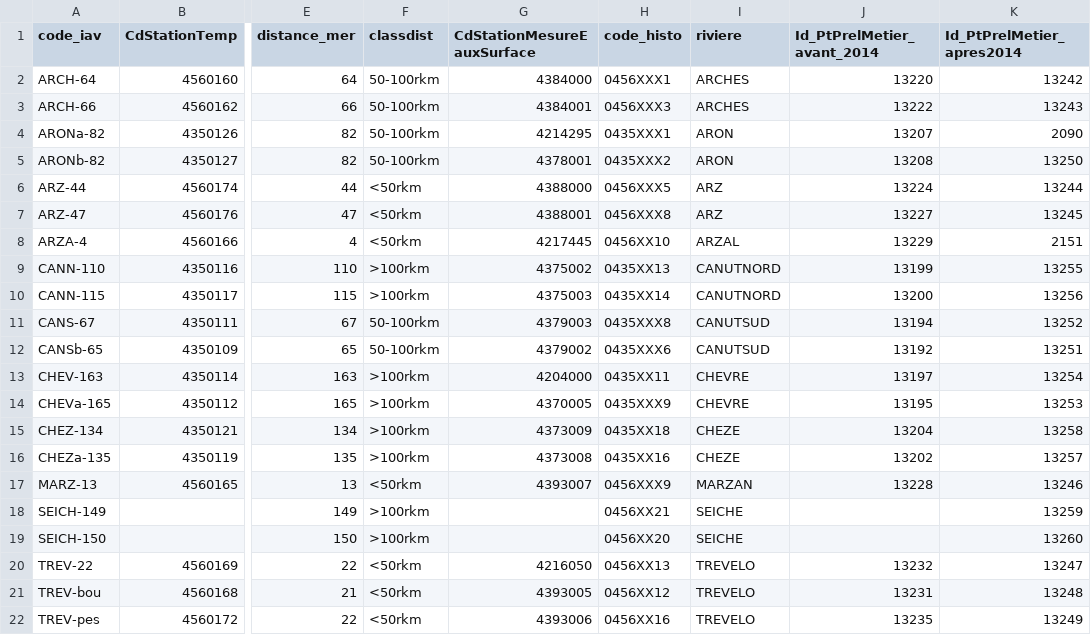
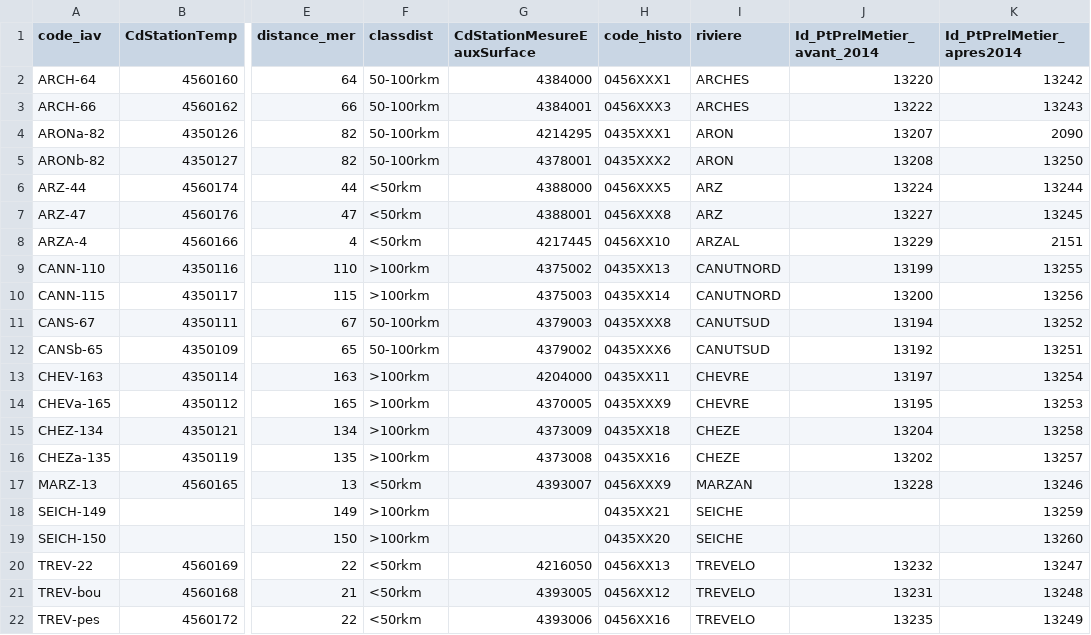
Before and after one commit to Eaux-et-Vilaine/pechelec, a CSV file: data/summary_station.csv, drawn as a sheet; only a part is shown, gaps mark what is left out; the diff names each change by its address in the sheet, - before the commit and + after, or states it on an @@ line.

```diff
--- a/data/summary_station.csv
+++ b/data/summary_station.csv
-H18 (code_histo): 0456XX21
+H18 (code_histo): 0435XX21
-H19 (code_histo): 0456XX20
+H19 (code_histo): 0435XX20
```
Also changed, not shown: data/summary_station_short.csv, 1 other file.
